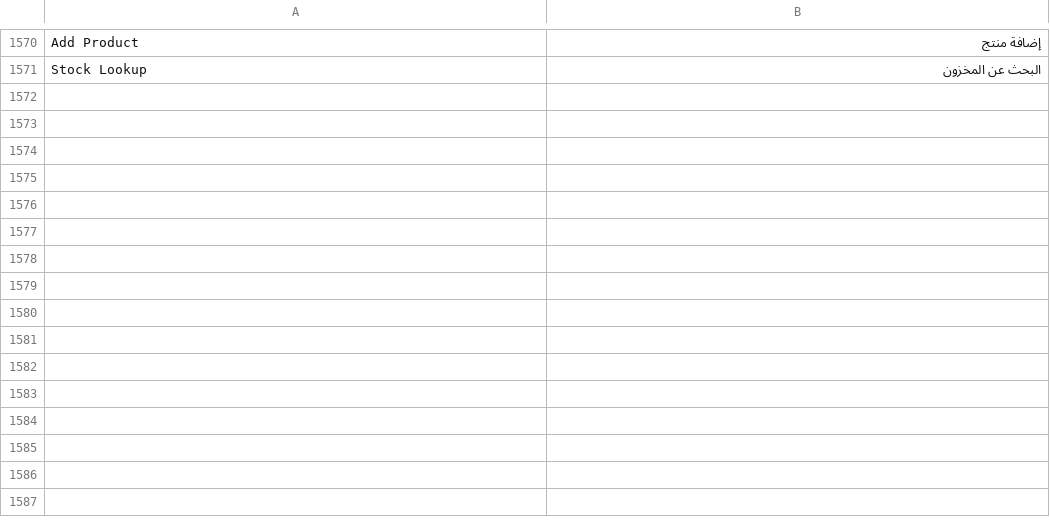
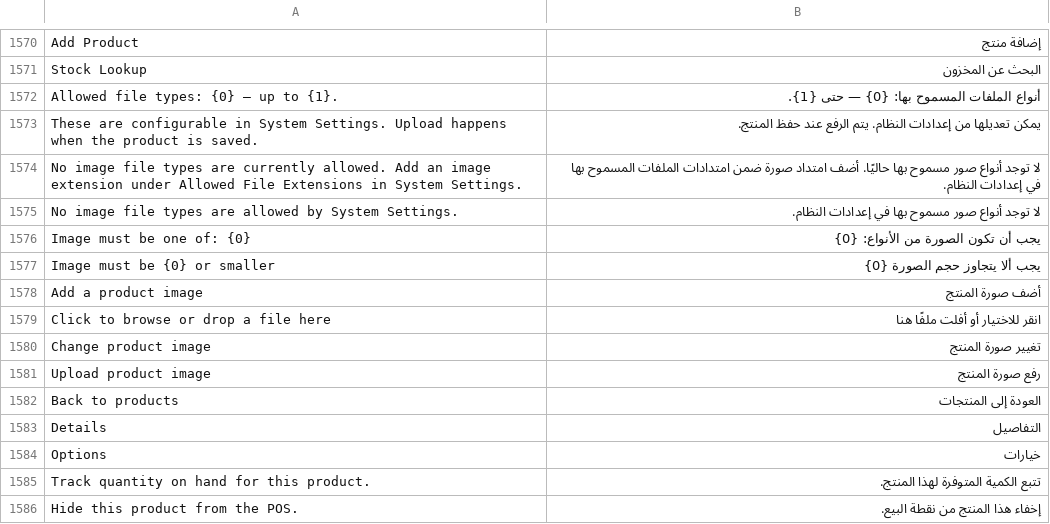
Before and after one commit to BrainWise-DEV/POSNext, a CSV file: pos_next/translations/ar.csv, drawn as a sheet; only a part is shown, gaps mark what is left out; the diff names each change by its address in the sheet, - before the commit and + after, or states it on an @@ line.

```diff
--- a/pos_next/translations/ar.csv
+++ b/pos_next/translations/ar.csv
+row 1572: Allowed file types: {0} — up to {1}. | أنواع الملفات المسموح بها: {0} — حتى {1}.
+row 1573: These are configurable in System Settings. Upload happens when the product is saved. | يمكن تعديلها من إعدادات النظام. يتم الرفع عند حفظ المنتج.
+row 1574: No image file types are currently allowed. Add an image extension under Allowed File Extensions in System Settings. | لا توجد أنواع صور مسموح بها حاليًا. أضف امتداد صورة ضمن امتدادات الملفات المسموح بها في إعدادات النظام.
+row 1575: No image file types are allowed by System Settings. | لا توجد أنواع صور مسموح بها في إعدادات النظام.
+row 1576: Image must be one of: {0} | يجب أن تكون الصورة من الأنواع: {0}
+row 1577: Image must be {0} or smaller | يجب ألا يتجاوز حجم الصورة {0}
+row 1578: Add a product image | أضف صورة المنتج
+row 1579: Click to browse or drop a file here | انقر للاختيار أو أفلت ملفًا هنا
+row 1580: Change product image | تغيير صورة المنتج
+row 1581: Upload product image | رفع صورة المنتج
+row 1582: Back to products | العودة إلى المنتجات
+row 1583: Details | التفاصيل
+row 1584: Options | خيارات
+row 1585: Track quantity on hand for this product. | تتبع الكمية المتوفرة لهذا المنتج.
+row 1586: Hide this product from the POS. | إخفاء هذا المنتج من نقطة البيع.
```
Also changed, not shown: 3 other files.
